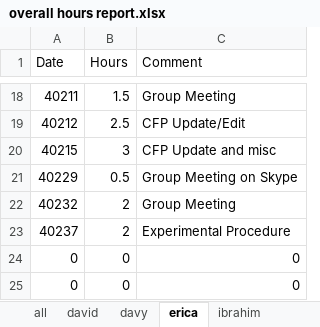
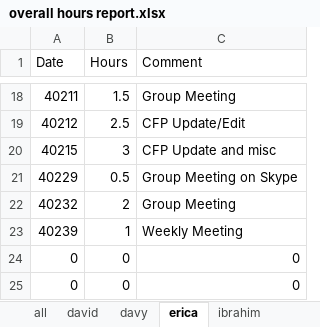
Before and after one commit to minadanesh/apsc496, an Excel workbook: status reports/overall hours report.xlsx, sheet erica, drawn as a sheet; only a part is shown, gaps mark what is left out; values as stored, in another font and other column widths than the file's, no borders; removed rows and columns are numbered as before the commit, all else as after; the diff names each change by its address in the sheet, - before the commit and + after, or states it on an @@ line.

```diff
--- a/status reports/overall hours report.xlsx (sheet erica)
+++ b/status reports/overall hours report.xlsx (sheet erica)
-row 23: 40237 | 2 | Experimental Procedure
+row 23: 40239 | 1 | Weekly Meeting
```
Also changed, not shown: sheet all, sheet davy, sheet ibrahim, sheet david, charts or pictures, status reports/david.xlsx, status reports/davy.xlsx, 2 other files.
